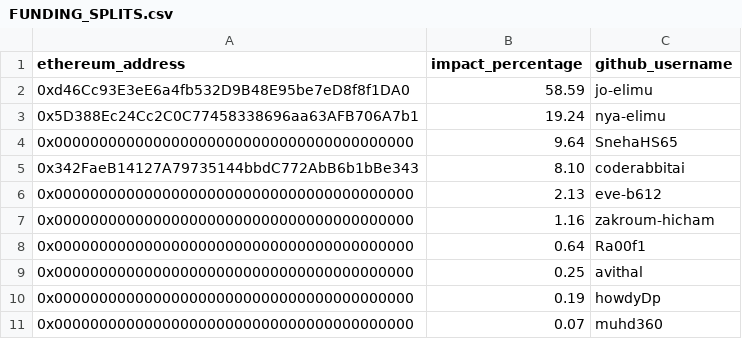
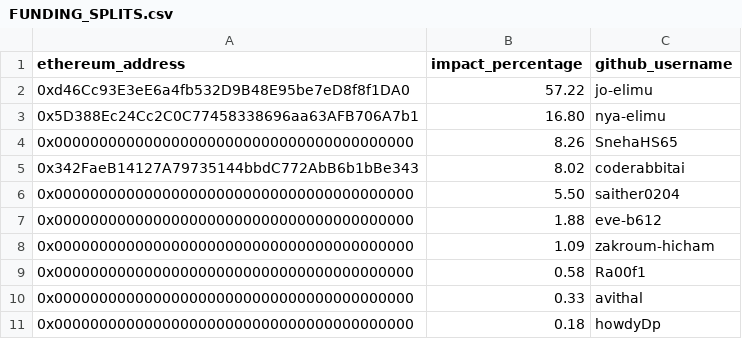
Before and after one commit to elimu-ai/web3-wiki, a CSV file: funding-splits-engineering/github_ml-storybook-reading-level/FUNDING_SPLITS.csv, drawn as a sheet.

Commit message:
chore: update funding splits - ml-storybook-reading-level
#70

```diff
--- a/funding-splits-engineering/github_ml-storybook-reading-level/FUNDING_SPLITS.csv
+++ b/funding-splits-engineering/github_ml-storybook-reading-level/FUNDING_SPLITS.csv
@@ -1,11 +1,11 @@
 ethereum_address,impact_percentage,github_username
-0xd46Cc93E3eE6a4fb532D9B48E95be7eD8f8f1DA0,58.59,jo-elimu
-0x5D388Ec24Cc2C0C77458338696aa63AFB706A7b1,19.24,nya-elimu
-0x0000000000000000000000000000000000000000,9.64,SnehaHS65
-0x342FaeB14127A79735144bbdC772AbB6b1bBe343,8.10,coderabbitai
-0x0000000000000000000000000000000000000000,2.13,eve-b612
-0x0000000000000000000000000000000000000000,1.16,zakroum-hicham
-0x0000000000000000000000000000000000000000,0.64,Ra00f1
-0x0000000000000000000000000000000000000000,0.25,avithal
-0x0000000000000000000000000000000000000000,0.19,howdyDp
-0x0000000000000000000000000000000000000000,0.07,muhd360
+0xd46Cc93E3eE6a4fb532D9B48E95be7eD8f8f1DA0,57.22,jo-elimu
+0x5D388Ec24Cc2C0C77458338696aa63AFB706A7b1,16.80,nya-elimu
+0x0000000000000000000000000000000000000000,8.26,SnehaHS65
+0x342FaeB14127A79735144bbdC772AbB6b1bBe343,8.02,coderabbitai
+0x0000000000000000000000000000000000000000,5.50,saither0204
+0x0000000000000000000000000000000000000000,1.88,eve-b612
+0x0000000000000000000000000000000000000000,1.09,zakroum-hicham
+0x0000000000000000000000000000000000000000,0.58,Ra00f1
+0x0000000000000000000000000000000000000000,0.33,avithal
+0x0000000000000000000000000000000000000000,0.18,howdyDp
```
